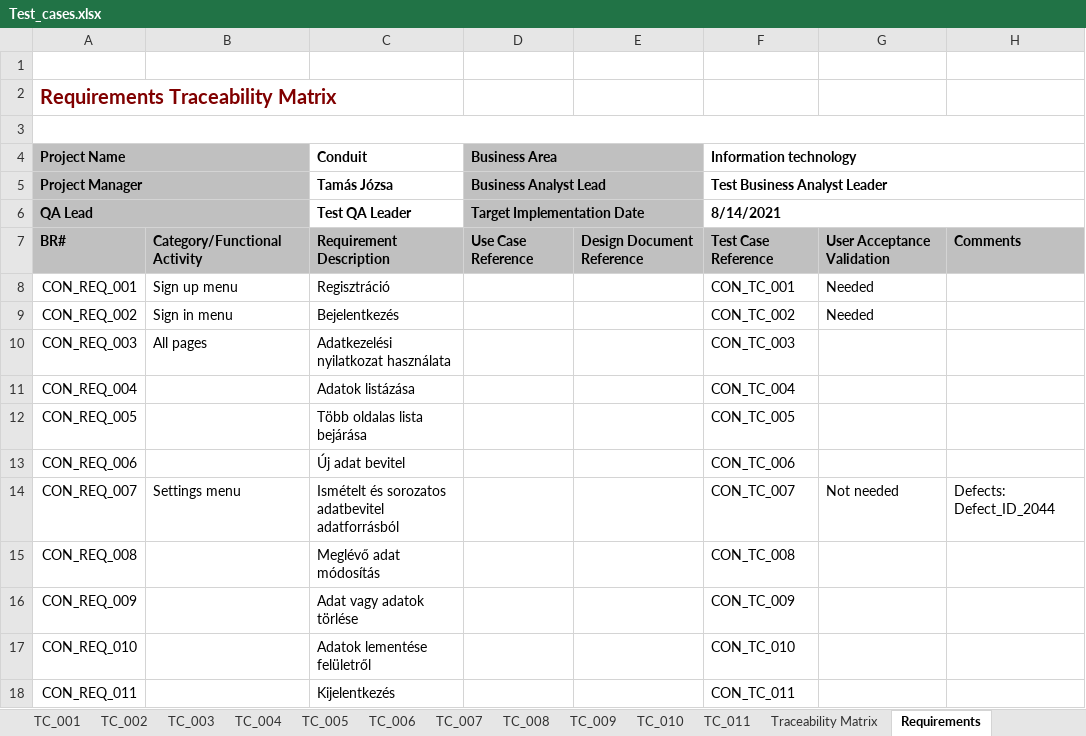
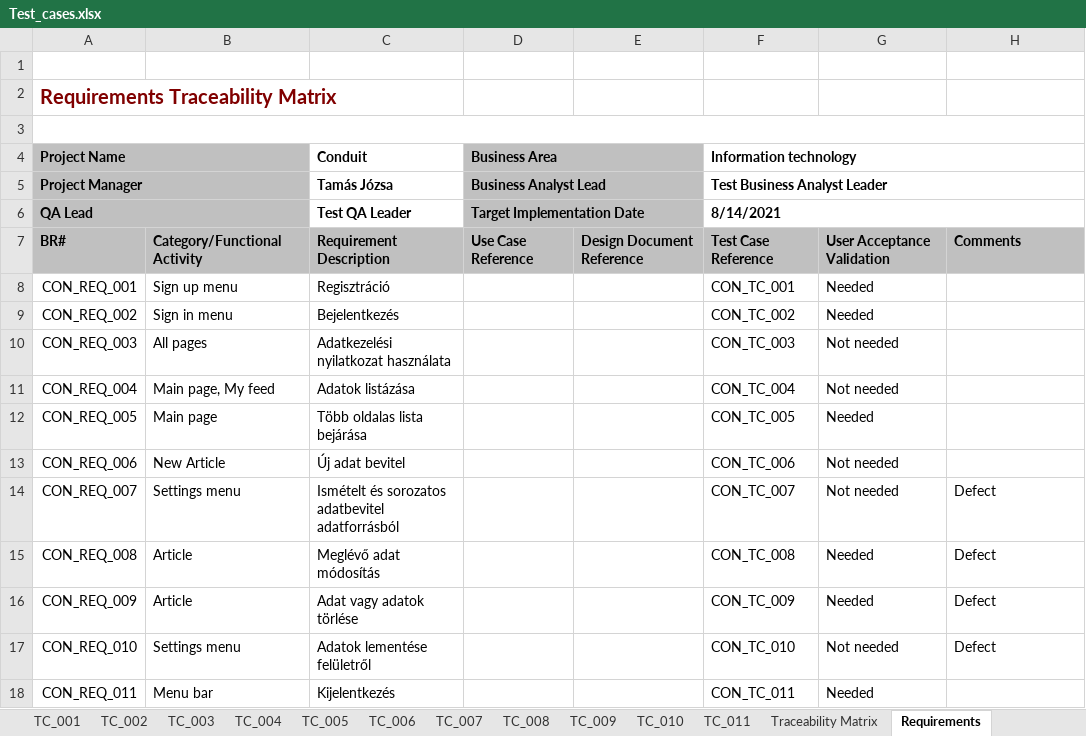
Before and after one commit to mantissza/conduit, an Excel workbook: docs/Test_cases.xlsx, sheet Requirements, drawn as a sheet; values as stored, in another font and other column widths than the file's, no borders; the diff names each change by its address in the sheet, - before the commit and + after, or states it on an @@ line.

Commit message:
Documentation - Test cases, Requirements, Traceability Matrix

```diff
--- a/docs/Test_cases.xlsx (sheet Requirements)
+++ b/docs/Test_cases.xlsx (sheet Requirements)
-G10:G11: (empty)
+G10:G11: Not needed
-B11: (empty)
+B11: Main page, My feed
-B12: (empty)
+B12: Main page
-G12: (empty)
+G12: Needed
-B13: (empty)
+B13: New Article
-G13: (empty)
+G13: Not needed
-H14: Defects: Defect_ID_2044
+H14: Defect
-B15:B16: (empty)
+B15:B16: Article
-G15:G16: (empty)
+G15:G16: Needed
-H15:H17: (empty)
+H15:H17: Defect
-B17: (empty)
+B17: Settings menu
-G17: (empty)
+G17: Not needed
-B18: (empty)
+B18: Menu bar
-G18: (empty)
+G18: Needed
```
Also changed, not shown: sheet TC_007, sheet TC_010, sheet Traceability Matrix, sheet TC_009, sheet TC_008, sheet TC_006, 6 more sheets, charts or pictures.
